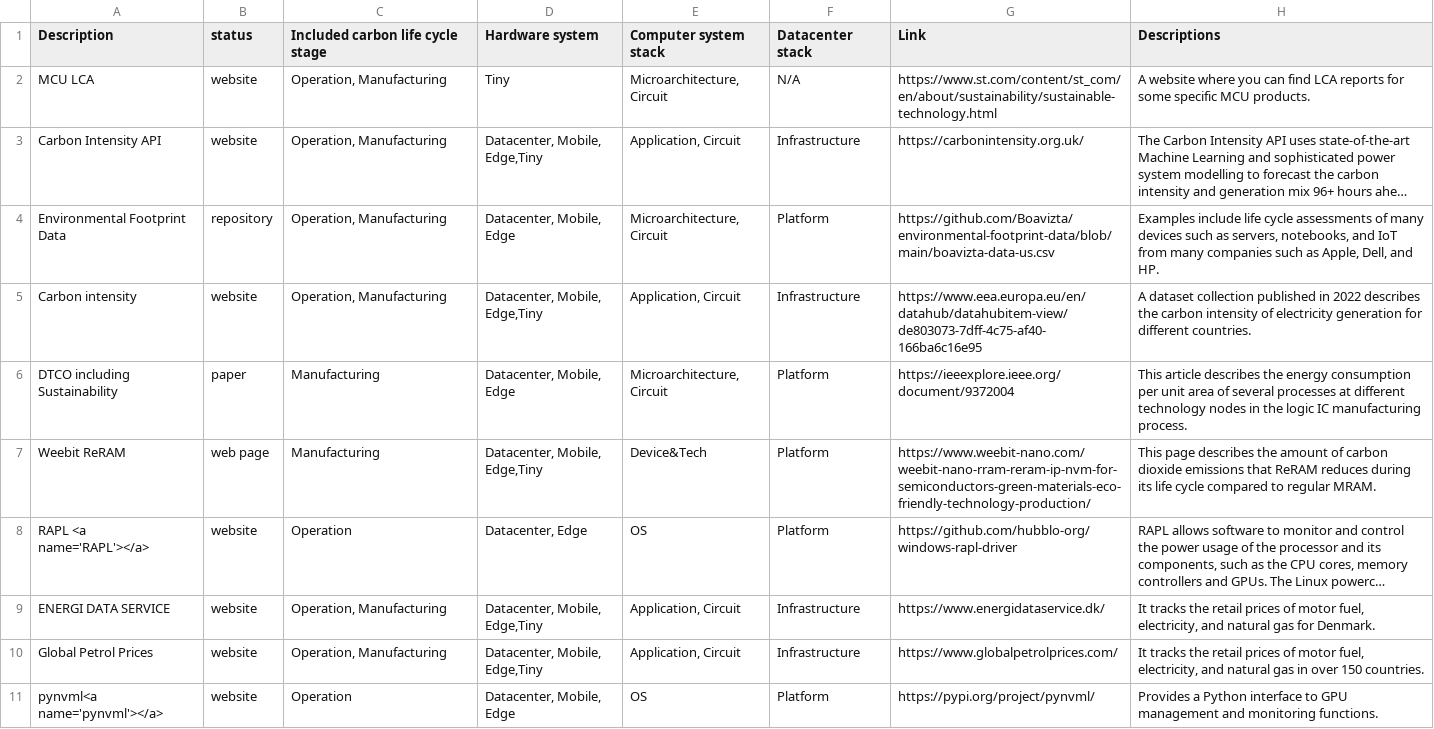
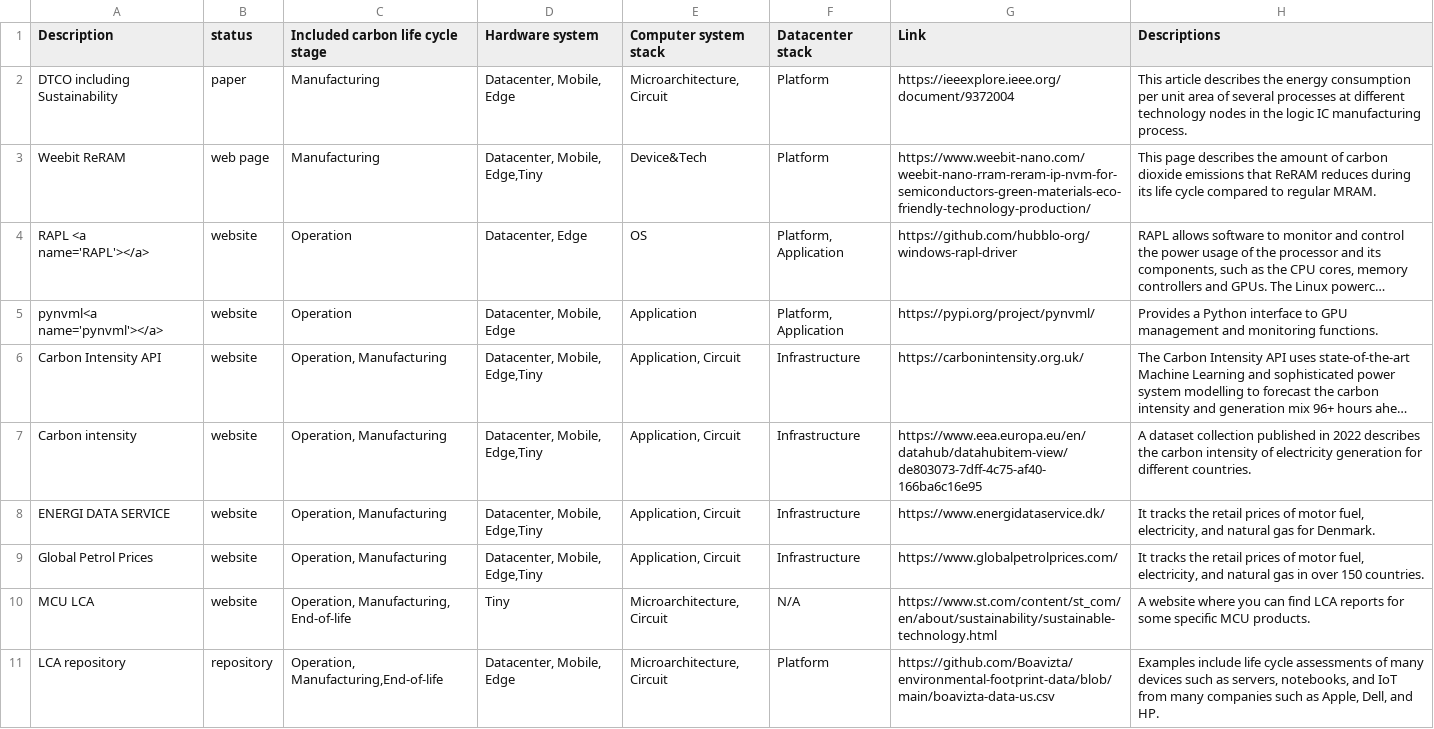
Before and after one commit to zhaoyujieseberena/Carbon, a CSV file: res/datasets.csv, drawn as a sheet; long unchanged cells end in …; removed rows and columns are numbered as before the commit, all else as after; the diff names each change by its address in the sheet, - before the commit and + after, or states it on an @@ line.

```diff
--- a/res/datasets.csv
+++ b/res/datasets.csv
-row 2: MCU LCA | website | Operation, Manufacturing | Tiny | Microarchitecture, Circuit | N/A | https://www.st.com/content/st_com/en/about/sustainability/sustainable-technology.html | A website where you can find LCA reports for some specific MCU products.
-row 4: Environmental Footprint Data | repository | Operation, Manufacturing | Datacenter, Mobile, Edge | Microarchitecture, Circuit | Platform | https://github.com/Boavizta/environmental-footprint-data/blob/main/boavizta-data-us.csv | Examples include life cycle assessments of many devices such as servers, notebooks, and IoT from many companies such as Apple, Dell, and HP.
-F4 (Datacenter stack): Platform
+F4 (Datacenter stack): Platform, Application
+row 5: pynvml<a name='pynvml'></a> | website | Operation | Datacenter, Mobile, Edge | Application | Platform, Application | https://pypi.org/project/pynvml/ | Provides a Python interface to GPU management and monitoring functions.
@@ row 3 moved to row 6: Carbon Intensity API @@
@@ row 5 moved to row 7: Carbon intensity @@
-row 11: pynvml<a name='pynvml'></a> | website | Operation | Datacenter, Mobile, Edge | OS | Platform | https://pypi.org/project/pynvml/ | Provides a Python interface to GPU management and monitoring functions.
+row 10: MCU LCA | website | Operation, Manufacturing, End-of-life | Tiny | Microarchitecture, Circuit | N/A | https://www.st.com/content/st_com/en/about/sustainability/sustainable-technology.html | A website where you can find LCA reports for some specific MCU products.
+row 11: LCA repository | repository | Operation, Manufacturing,End-of-life | Datacenter, Mobile, Edge | Microarchitecture, Circuit | Platform | https://github.com/Boavizta/environmental-footprint-data/blob/main/boavizta-data-us.csv | Examples include life cycle assessments of many devices such as servers, notebooks, and IoT from many companies such as Apple, Dell, and HP.
```
Also changed, not shown: res/metrics.csv, res/papers.csv, 9 other files.
